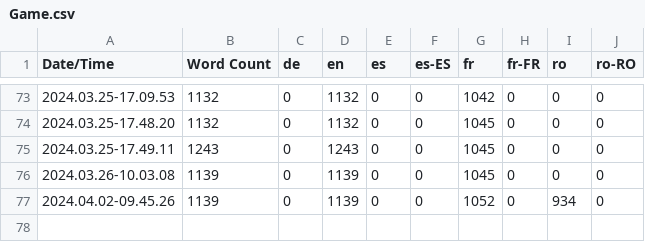
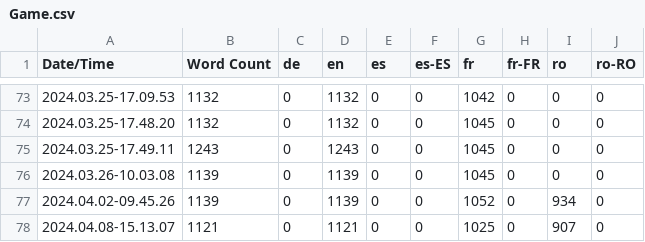
Before and after one commit to LifeVair/Life-VaiR-Serious-Game, a CSV file: Content/Localization/Game/Game.csv, drawn as a sheet; only a part is shown, gaps mark what is left out.

Commit message:
Industry ready FR translation ok for industry Game balanced (-20 threshold & 8 mn game)

```diff
--- a/Content/Localization/Game/Game.csv
+++ b/Content/Localization/Game/Game.csv
@@ -77 +77,2 @@ Date/Time,Word Count,de,en,es,es-ES,fr,fr-FR,ro,ro-RO
 2024.04.02-09.45.26,1139,0,1139,0,0,1052,0,934,0
+2024.04.08-15.13.07,1121,0,1121,0,0,1025,0,907,0
```
Also changed, not shown: 16 other files.
